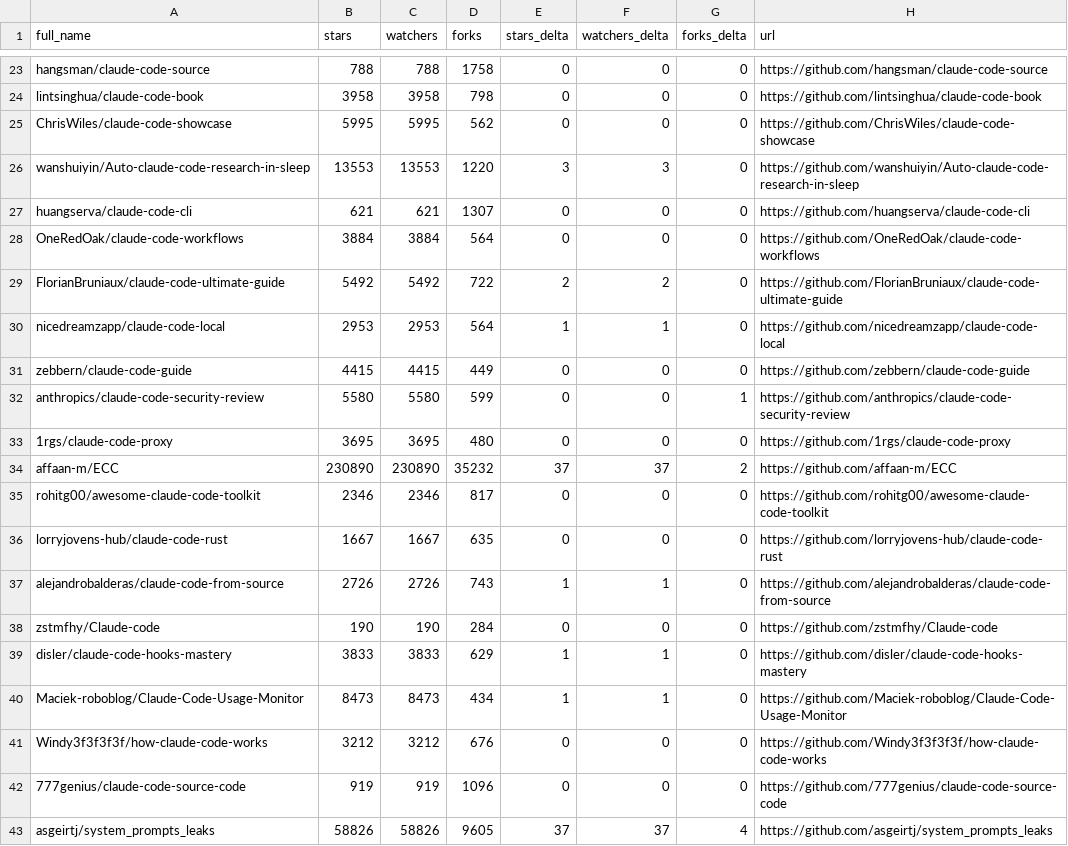
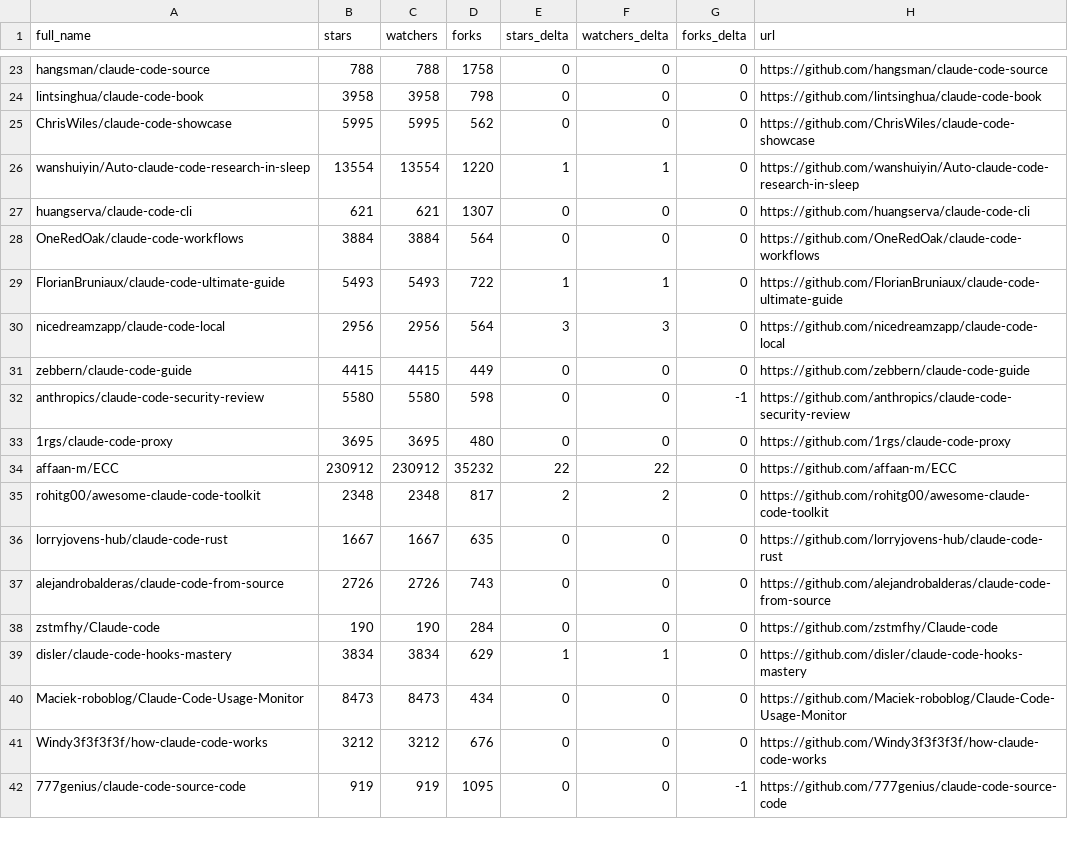
Before and after one commit to LeZhenGzzz/awesome-claude-code, a CSV file: data/repo-ticker.csv, drawn as a sheet; only a part is shown, gaps mark what is left out; the diff covers the shown part only.

```diff
--- a/data/repo-ticker.csv
+++ b/data/repo-ticker.csv
@@ -25,19 +25,18 @@ lintsinghua/claude-code-book,3958,3958,798,0,0,0,https://github.com/lintsinghua/
 ChrisWiles/claude-code-showcase,5995,5995,562,0,0,0,https://github.com/ChrisWiles/claude-code-showcase
-wanshuiyin/Auto-claude-code-research-in-sleep,13553,13553,1220,3,3,0,https://github.com/wanshuiyin/Auto-claude-code-research-in-sleep
+wanshuiyin/Auto-claude-code-research-in-sleep,13554,13554,1220,1,1,0,https://github.com/wanshuiyin/Auto-claude-code-research-in-sleep
 huangserva/claude-code-cli,621,621,1307,0,0,0,https://github.com/huangserva/claude-code-cli
 OneRedOak/claude-code-workflows,3884,3884,564,0,0,0,https://github.com/OneRedOak/claude-code-workflows
-FlorianBruniaux/claude-code-ultimate-guide,5492,5492,722,2,2,0,https://github.com/FlorianBruniaux/claude-code-ultimate-guide
-nicedreamzapp/claude-code-local,2953,2953,564,1,1,0,https://github.com/nicedreamzapp/claude-code-local
+FlorianBruniaux/claude-code-ultimate-guide,5493,5493,722,1,1,0,https://github.com/FlorianBruniaux/claude-code-ultimate-guide
+nicedreamzapp/claude-code-local,2956,2956,564,3,3,0,https://github.com/nicedreamzapp/claude-code-local
 zebbern/claude-code-guide,4415,4415,449,0,0,0,https://github.com/zebbern/claude-code-guide
-anthropics/claude-code-security-review,5580,5580,599,0,0,1,https://github.com/anthropics/claude-code-security-review
+anthropics/claude-code-security-review,5580,5580,598,0,0,-1,https://github.com/anthropics/claude-code-security-review
 1rgs/claude-code-proxy,3695,3695,480,0,0,0,https://github.com/1rgs/claude-code-proxy
-affaan-m/ECC,230890,230890,35232,37,37,2,https://github.com/affaan-m/ECC
-rohitg00/awesome-claude-code-toolkit,2346,2346,817,0,0,0,https://github.com/rohitg00/awesome-claude-code-toolkit
+affaan-m/ECC,230912,230912,35232,22,22,0,https://github.com/affaan-m/ECC
+rohitg00/awesome-claude-code-toolkit,2348,2348,817,2,2,0,https://github.com/rohitg00/awesome-claude-code-toolkit
 lorryjovens-hub/claude-code-rust,1667,1667,635,0,0,0,https://github.com/lorryjovens-hub/claude-code-rust
-alejandrobalderas/claude-code-from-source,2726,2726,743,1,1,0,https://github.com/alejandrobalderas/claude-code-from-source
+alejandrobalderas/claude-code-from-source,2726,2726,743,0,0,0,https://github.com/alejandrobalderas/claude-code-from-source
 zstmfhy/Claude-code,190,190,284,0,0,0,https://github.com/zstmfhy/Claude-code
-disler/claude-code-hooks-mastery,3833,3833,629,1,1,0,https://github.com/disler/claude-code-hooks-mastery
-Maciek-roboblog/Claude-Code-Usage-Monitor,8473,8473,434,1,1,0,https://github.com/Maciek-roboblog/Claude-Code-Usage-Monitor
+disler/claude-code-hooks-mastery,3834,3834,629,1,1,0,https://github.com/disler/claude-code-hooks-mastery
+Maciek-roboblog/Claude-Code-Usage-Monitor,8473,8473,434,0,0,0,https://github.com/Maciek-roboblog/Claude-Code-Usage-Monitor
 Windy3f3f3f3f/how-claude-code-works,3212,3212,676,0,0,0,https://github.com/Windy3f3f3f3f/how-claude-code-works
-777genius/claude-code-source-code,919,919,1096,0,0,0,https://github.com/777genius/claude-code-source-code
-asgeirtj/system_prompts_leaks,58826,58826,9605,37,37,4,https://github.com/asgeirtj/system_prompts_leaks
+777genius/claude-code-source-code,919,919,1095,0,0,-1,https://github.com/777genius/claude-code-source-code
```
Also changed, not shown: 2 added rows, 1 removed row, 1 moved row and 111 edited cells elsewhere in this file, 2 other files.
